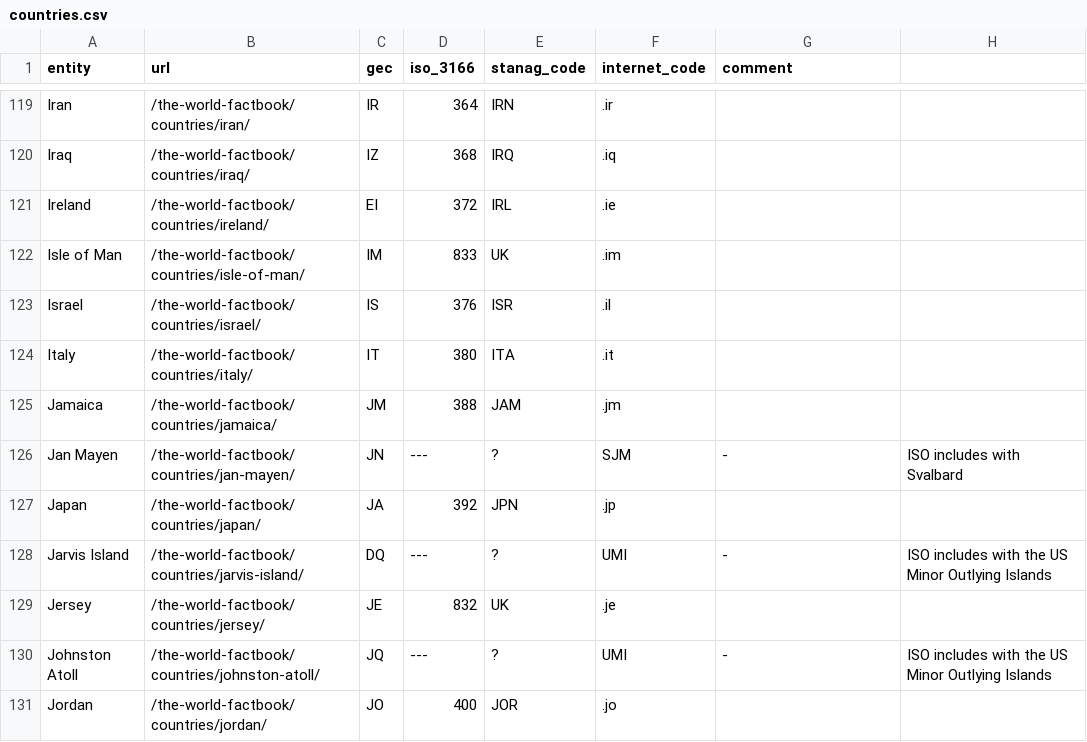
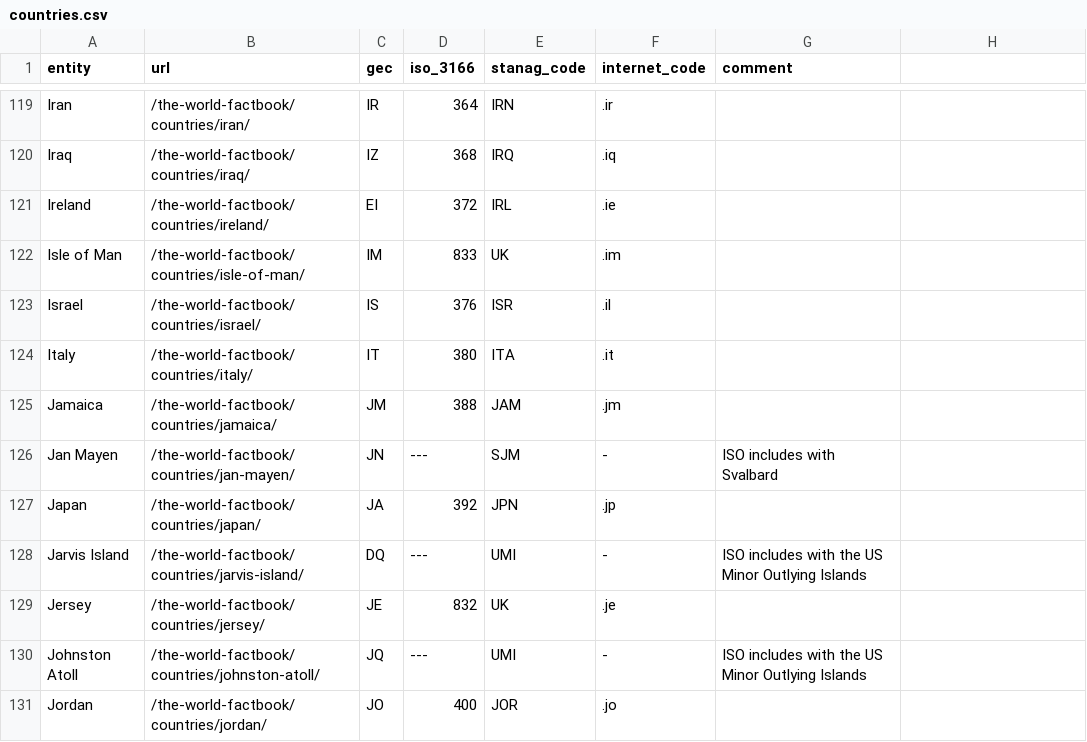
Before and after one commit to noynaert/csc346handouts, a CSV file: 01_DataExchange/CSV/inclass/countriesCSV/countries.csv, drawn as a sheet; only a part is shown, gaps mark what is left out; the diff covers the shown part only.

```diff
--- a/01_DataExchange/CSV/inclass/countriesCSV/countries.csv
+++ b/01_DataExchange/CSV/inclass/countriesCSV/countries.csv
@@ -125,7 +125,7 @@ entity,url,gec,iso_3166,stanag_code,internet_code,comment
 "Jamaica","/the-world-factbook/countries/jamaica/","JM","388","JAM",".jm"," "
-"Jan Mayen","/the-world-factbook/countries/jan-mayen/","JN","---","?","SJM","-","ISO includes with Svalbard"
+"Jan Mayen","/the-world-factbook/countries/jan-mayen/","JN","---","SJM","-","ISO includes with Svalbard"
 "Japan","/the-world-factbook/countries/japan/","JA","392","JPN",".jp"," "
-"Jarvis Island","/the-world-factbook/countries/jarvis-island/","DQ","---","?","UMI","-","ISO includes with the US Minor Outlying Islands"
+"Jarvis Island","/the-world-factbook/countries/jarvis-island/","DQ","---","UMI","-","ISO includes with the US Minor Outlying Islands"
 "Jersey","/the-world-factbook/countries/jersey/","JE","832","UK",".je"," "
-"Johnston Atoll","/the-world-factbook/countries/johnston-atoll/","JQ","---","?","UMI","-","ISO includes with the US Minor Outlying Islands"
+"Johnston Atoll","/the-world-factbook/countries/johnston-atoll/","JQ","---","UMI","-","ISO includes with the US Minor Outlying Islands"
 "Jordan","/the-world-factbook/countries/jordan/","JO","400","JOR",".jo"," "
```
Also changed, not shown: 91 edited cells elsewhere in this file, 01_DataExchange/CSV/countries.csv, 7 other files.
